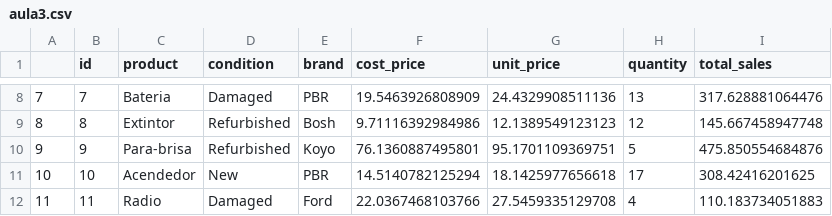
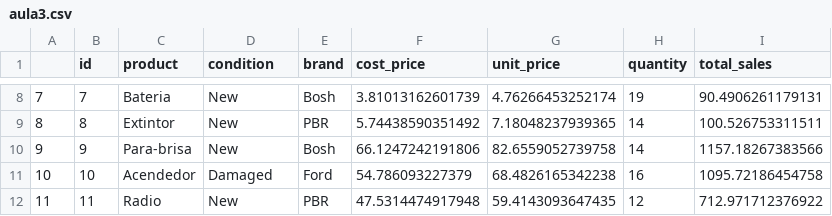
Before and after one commit to TheScientistBr/ApoemaTraining, a CSV file: JotJunior/aula3.csv, drawn as a sheet; only a part is shown, gaps mark what is left out; the diff covers the shown part only.

```diff
--- a/JotJunior/aula3.csv
+++ b/JotJunior/aula3.csv
@@ -8,5 +8,5 @@
-"7",7,"Bateria","Damaged","PBR",19.5463926808909,24.4329908511136,13,317.628881064476
-"8",8,"Extintor","Refurbished","Bosh",9.71116392984986,12.1389549123123,12,145.667458947748
-"9",9,"Para-brisa","Refurbished","Koyo",76.1360887495801,95.1701109369751,5,475.850554684876
-"10",10,"Acendedor","New","PBR",14.5140782125294,18.1425977656618,17,308.42416201625
-"11",11,"Radio","Damaged","Ford",22.0367468103766,27.5459335129708,4,110.183734051883
+"7",7,"Bateria","New","Bosh",3.81013162601739,4.76266453252174,19,90.4906261179131
+"8",8,"Extintor","New","PBR",5.74438590351492,7.18048237939365,14,100.526753311511
+"9",9,"Para-brisa","New","Bosh",66.1247242191806,82.6559052739758,14,1157.18267383566
+"10",10,"Acendedor","Damaged","Ford",54.786093227379,68.4826165342238,16,1095.72186454758
+"11",11,"Radio","New","PBR",47.5314474917948,59.4143093647435,12,712.971712376922
```
Also changed, not shown: 37 edited cells elsewhere in this file, 1 other file.
